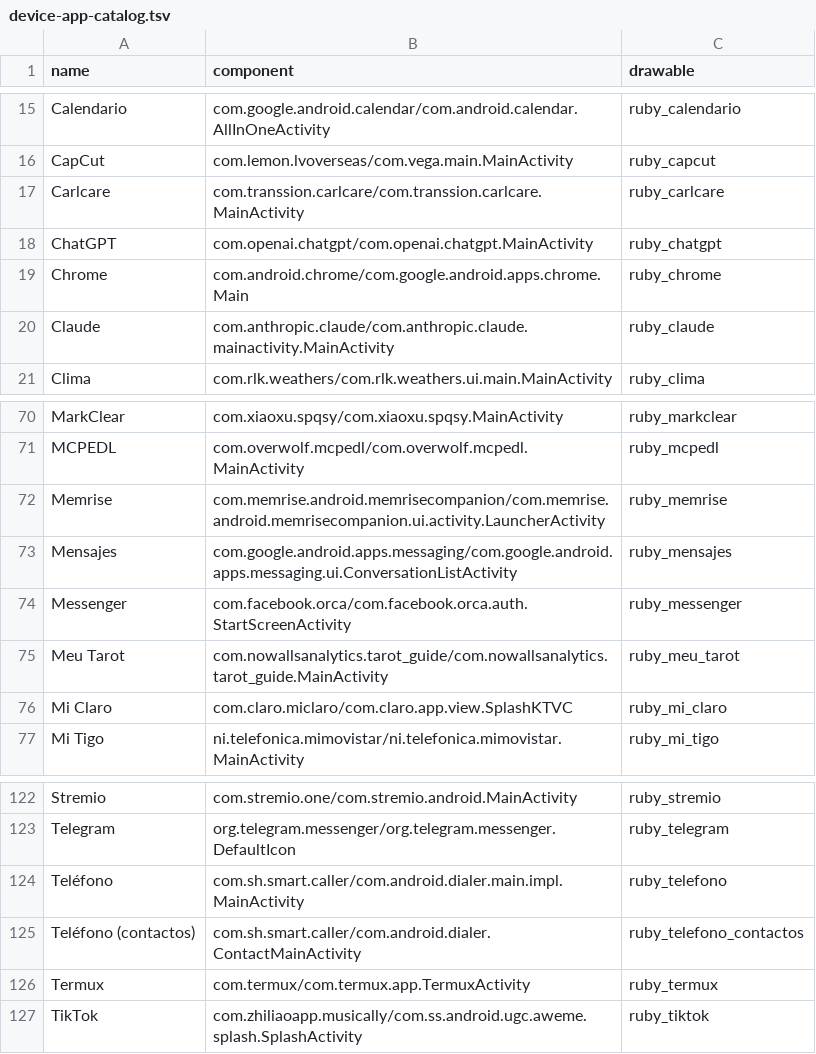
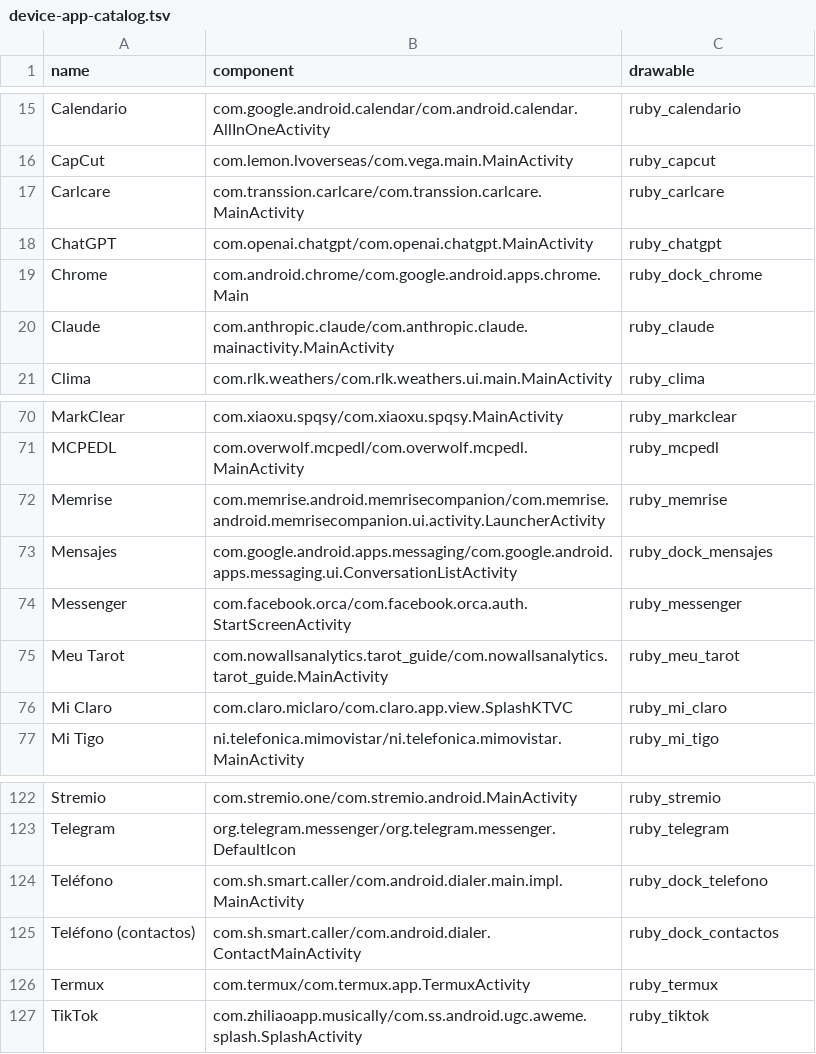
Before and after one commit to luisequeira612-commits/jennie-ruby, a TSV file: device-app-catalog.tsv, drawn as a sheet; only a part is shown, gaps mark what is left out.

Commit message:
icons: map dock apps to new Ruby artwork

```diff
--- a/device-app-catalog.tsv
+++ b/device-app-catalog.tsv
@@ -18,3 +18,3 @@ Carlcare	com.transsion.carlcare/com.transsion.carlcare.MainActivity	ruby_carlcar
 ChatGPT	com.openai.chatgpt/com.openai.chatgpt.MainActivity	ruby_chatgpt
-Chrome	com.android.chrome/com.google.android.apps.chrome.Main	ruby_chrome
+Chrome	com.android.chrome/com.google.android.apps.chrome.Main	ruby_dock_chrome
 Claude	com.anthropic.claude/com.anthropic.claude.mainactivity.MainActivity	ruby_claude
@@ -72,3 +72,3 @@ MCPEDL	com.overwolf.mcpedl/com.overwolf.mcpedl.MainActivity	ruby_mcpedl
 Memrise	com.memrise.android.memrisecompanion/com.memrise.android.memrisecompanion.ui.activity.LauncherActivity	ruby_memrise
-Mensajes	com.google.android.apps.messaging/com.google.android.apps.messaging.ui.ConversationListActivity	ruby_mensajes
+Mensajes	com.google.android.apps.messaging/com.google.android.apps.messaging.ui.ConversationListActivity	ruby_dock_mensajes
 Messenger	com.facebook.orca/com.facebook.orca.auth.StartScreenActivity	ruby_messenger
@@ -123,4 +123,4 @@ Stremio	com.stremio.one/com.stremio.android.MainActivity	ruby_stremio
 Telegram	org.telegram.messenger/org.telegram.messenger.DefaultIcon	ruby_telegram
-Teléfono	com.sh.smart.caller/com.android.dialer.main.impl.MainActivity	ruby_telefono
-Teléfono (contactos)	com.sh.smart.caller/com.android.dialer.ContactMainActivity	ruby_telefono_contactos
+Teléfono	com.sh.smart.caller/com.android.dialer.main.impl.MainActivity	ruby_dock_telefono
+Teléfono (contactos)	com.sh.smart.caller/com.android.dialer.ContactMainActivity	ruby_dock_contactos
 Termux	com.termux/com.termux.app.TermuxActivity	ruby_termux
```
